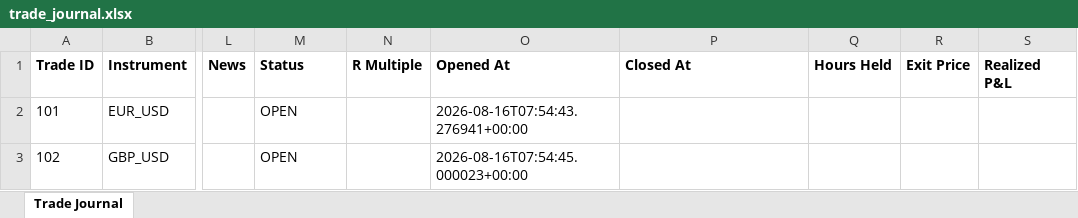
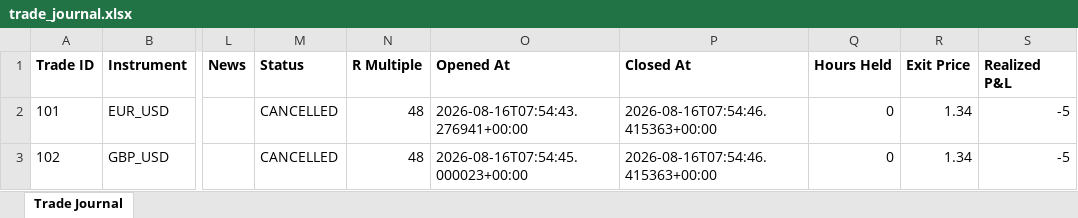
Before and after one commit to wxthesparthaaa/Claude-Trade-Agent, an Excel workbook: trade_journal.xlsx, sheet Trade Journal, drawn as a sheet; only a part is shown, gaps mark what is left out; values as stored, in another font and other column widths than the file's, no borders; the diff names each change by its address in the sheet, - before the commit and + after, or states it on an @@ line.

Commit message:
Update trade_journal.xlsx

```diff
--- a/trade_journal.xlsx (sheet Trade Journal)
+++ b/trade_journal.xlsx (sheet Trade Journal)
-M2:M3 (Status): OPEN
+M2:M3 (Status): CANCELLED
-N2:N3 (R Multiple): (empty)
+N2:N3 (R Multiple): 48
-P2:P3 (Closed At): (empty)
+P2:P3 (Closed At): 2026-08-16T07:54:46.415363+00:00
-Q2:Q3 (Hours Held): (empty)
+Q2:Q3 (Hours Held): 0
-R2:R3 (Exit Price): (empty)
+R2:R3 (Exit Price): 1.34
-S2:S3 (Realized P&L): (empty)
+S2:S3 (Realized P&L): -5
```
